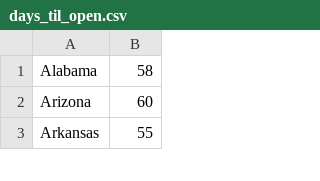
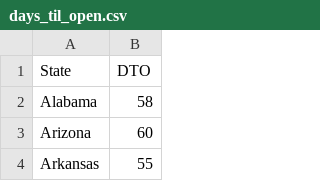
Before and after one commit to patrickbryant1/COVID19.github.io, a CSV file: simulations/mobility/dev/US/modeling_results/days_til_open.csv, drawn as a sheet; only a part is shown; the diff names each change by its address in the sheet, - before the commit and + after, or states it on an @@ line.

```diff
--- a/simulations/mobility/dev/US/modeling_results/days_til_open.csv
+++ b/simulations/mobility/dev/US/modeling_results/days_til_open.csv
+row 1: State | DTO
```
Also changed, not shown: 21 other files.
